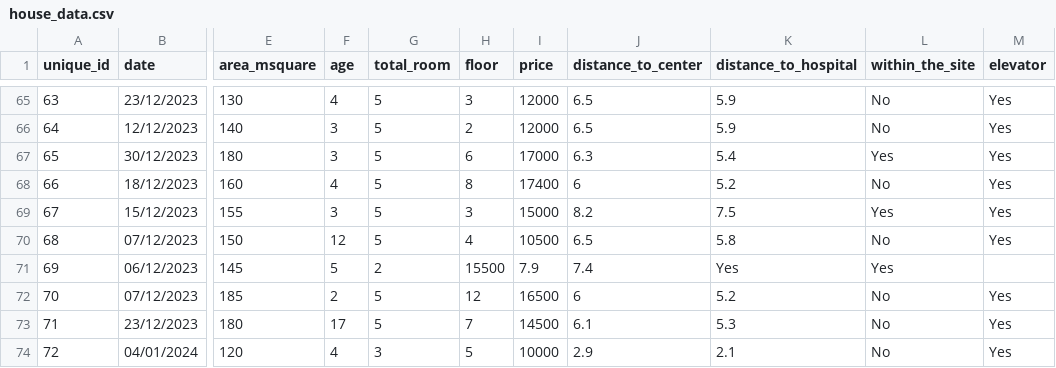
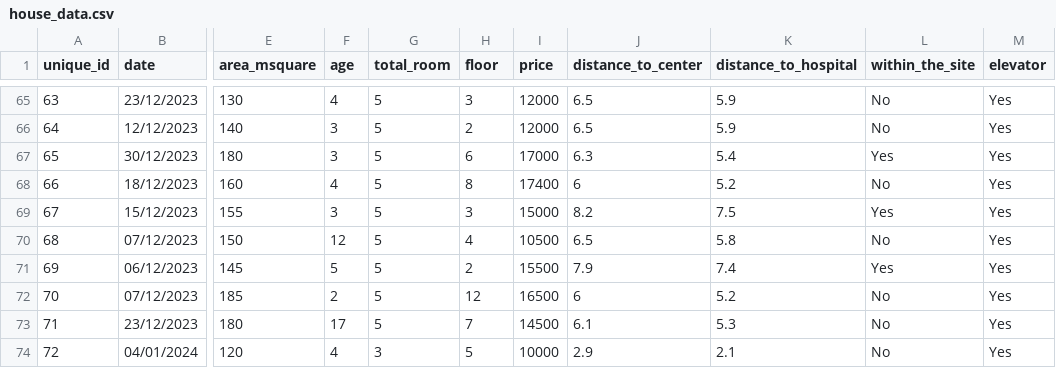
Before and after one commit to yavuzibr/House-Price-Prediction, a CSV file: house_data.csv, drawn as a sheet; only a part is shown, gaps mark what is left out; the diff names each change by its address in the sheet, - before the commit and + after, or states it on an @@ line.

Commit message:
Update house_data.csv

```diff
--- a/house_data.csv
+++ b/house_data.csv
-G71 (total_room): 2
+G71 (total_room): 5
-H71 (floor): 15500
+H71 (floor): 2
-I71 (price): 7.9
+I71 (price): 15500
-J71 (distance_to_center): 7.4
+J71 (distance_to_center): 7.9
-K71 (distance_to_hospital): Yes
+K71 (distance_to_hospital): 7.4
-M71 (elevator): (empty)
+M71 (elevator): Yes
```
